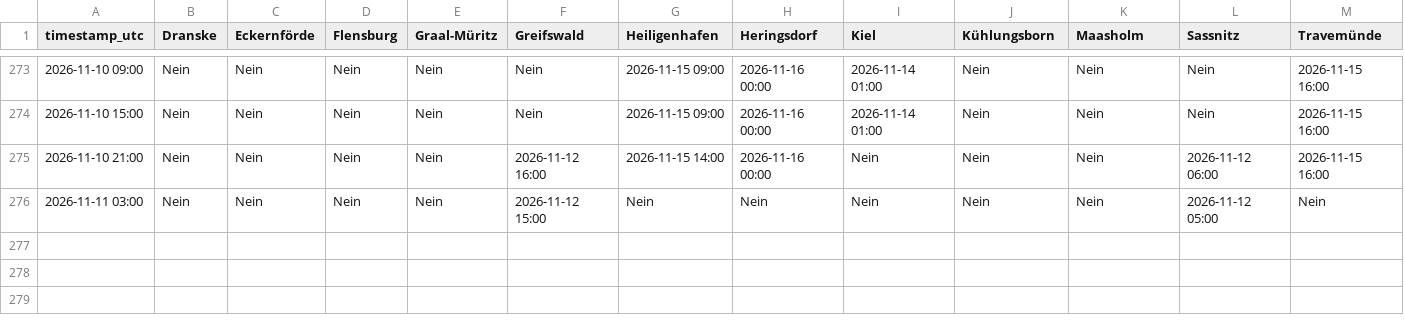
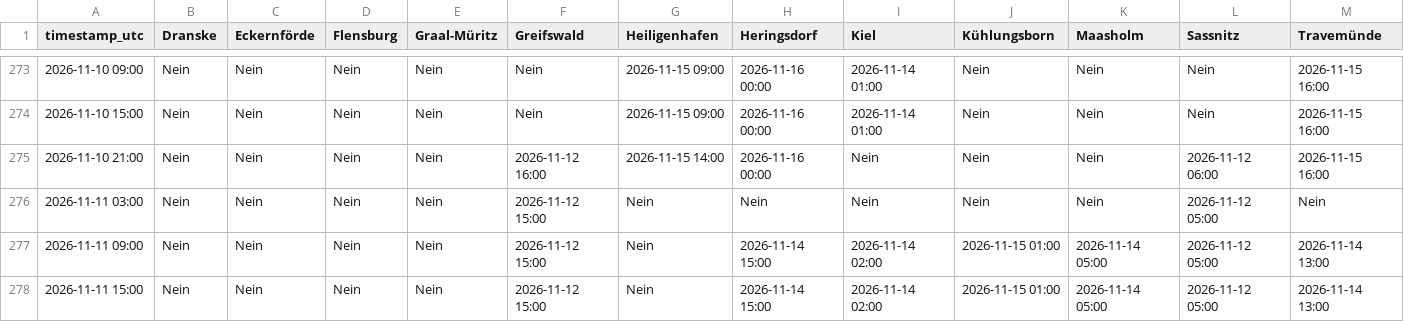
Before and after one commit to sw-of/detectUpwellingBaltic, a CSV file: upwellingWarning.csv, drawn as a sheet; only a part is shown, gaps mark what is left out; rows hold the shown columns only; the diff names each change by its address in the sheet, - before the commit and + after, or states it on an @@ line.

```diff
--- a/upwellingWarning.csv
+++ b/upwellingWarning.csv
+row 277: 2026-11-11 09:00 | Nein | Nein | Nein | Nein | 2026-11-12 15:00 | Nein | 2026-11-14 15:00 | 2026-11-14 02:00 | 2026-11-15 01:00 | 2026-11-14 05:00 | 2026-11-12 05:00 | 2026-11-14 13:00
+row 278: 2026-11-11 15:00 | Nein | Nein | Nein | Nein | 2026-11-12 15:00 | Nein | 2026-11-14 15:00 | 2026-11-14 02:00 | 2026-11-15 01:00 | 2026-11-14 05:00 | 2026-11-12 05:00 | 2026-11-14 13:00
```
Also changed, not shown: archive/greifswald/status_log.csv, archive/heringsdorf/status_log.csv, 43 other files.
